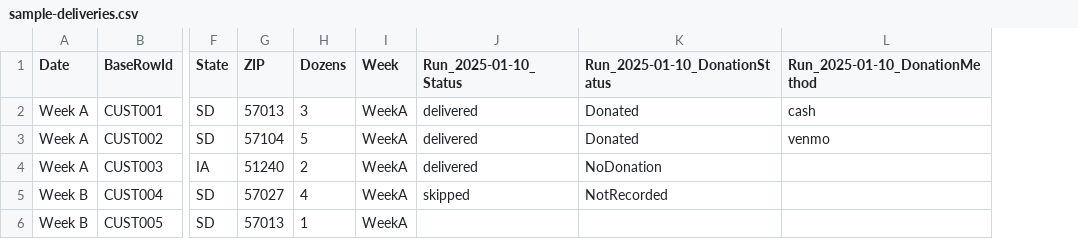
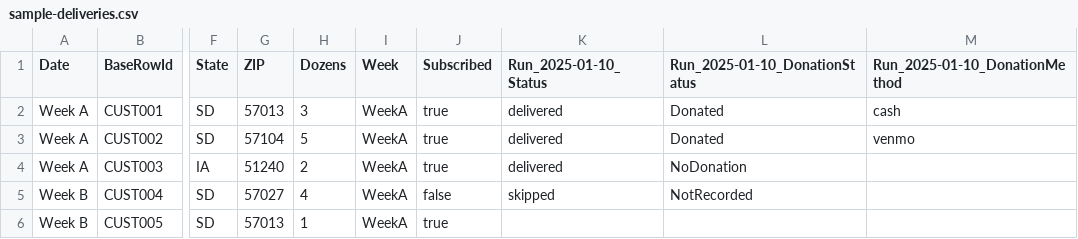
Before and after one commit to fossumja/biruks-egg-deliveries, a CSV file: sample-deliveries.csv, drawn as a sheet; only a part is shown, gaps mark what is left out; the diff names each change by its address in the sheet, - before the commit and + after, or states it on an @@ line.

```diff
--- a/sample-deliveries.csv
+++ b/sample-deliveries.csv
+column J (Subscribed), rows 2-6: true | true | true | false | true
```
Also changed, not shown: 8 other files.
